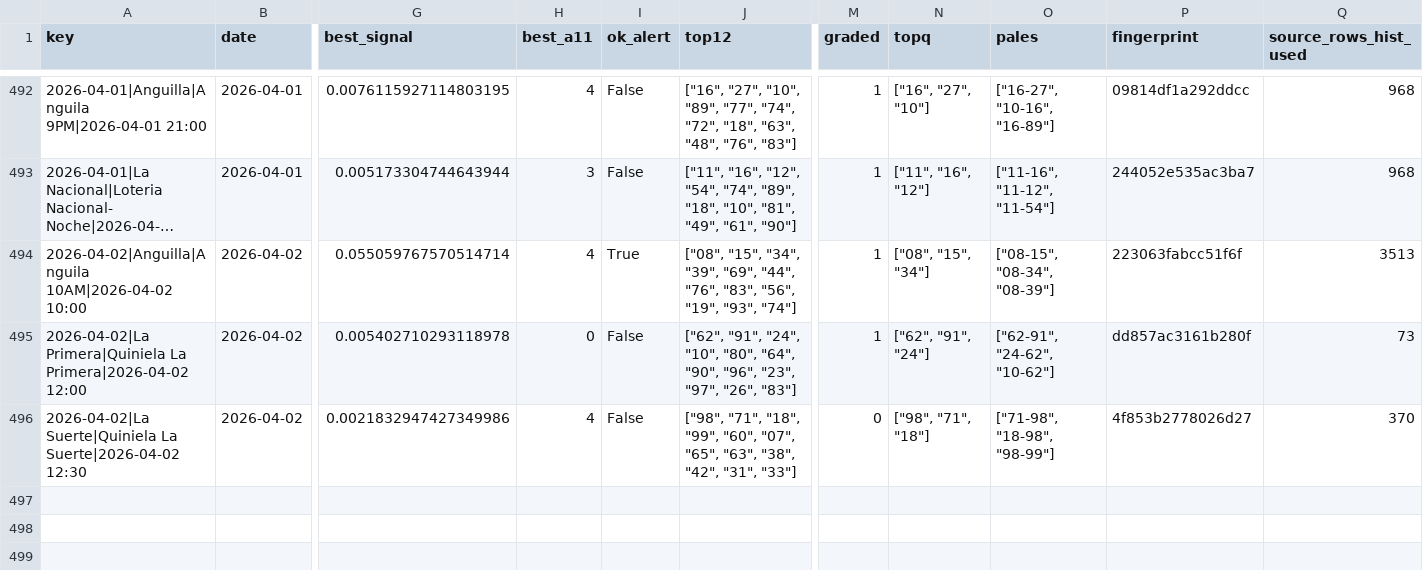
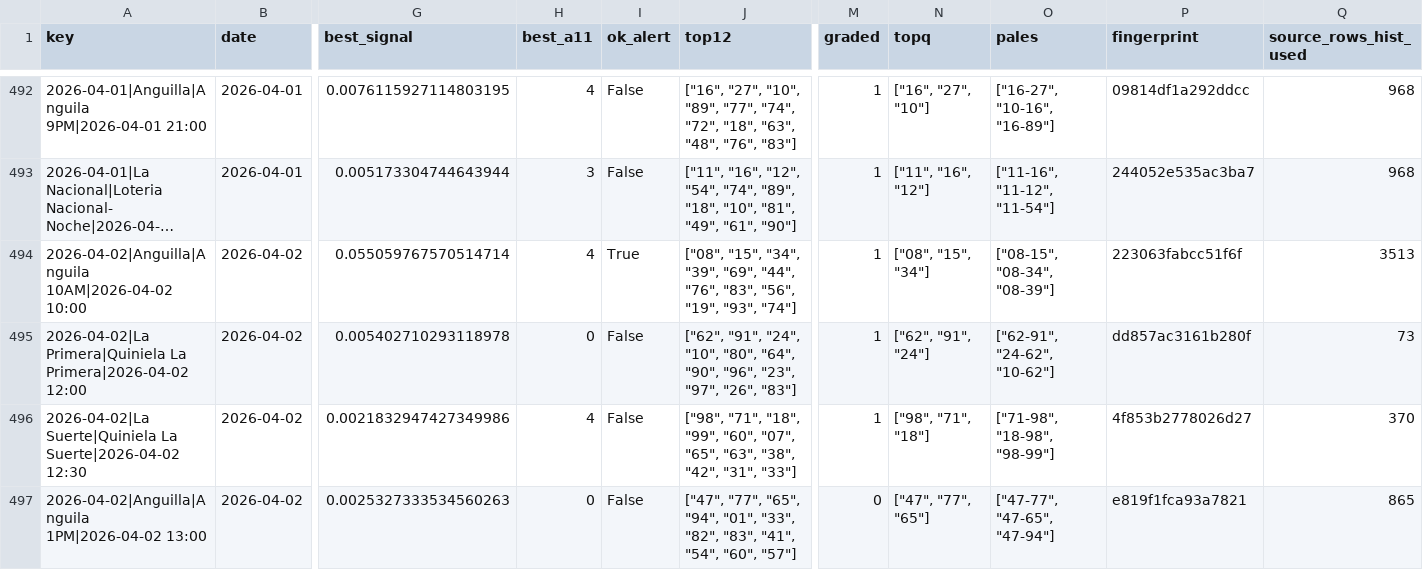
Before and after one commit to carbosota1/UPDATELOTMIX, a CSV file: data/picks_log.csv, drawn as a sheet; only a part is shown, gaps mark what is left out; long unchanged cells end in …; rows hold the shown columns only; the diff names each change by its address in the sheet, - before the commit and + after, or states it on an @@ line.

```diff
--- a/data/picks_log.csv
+++ b/data/picks_log.csv
-M496 (graded): 0
+M496 (graded): 1
+row 497: 2026-04-02|Anguilla|Anguila 1PM|2026-04-02 13:00 | 2026-04-02 | 0.0025327333534560263 | 0 | False | ["47", "77", "65", "94", "01", "33", "82", "83", "41", "54", "60", "57"] | 0 | ["47", "77", "65"] | ["47-77", "47-65", "47-94"] | e819f1fca93a7821 | 865
```
Also changed, not shown: outputs/performance.csv, 3 other files.
